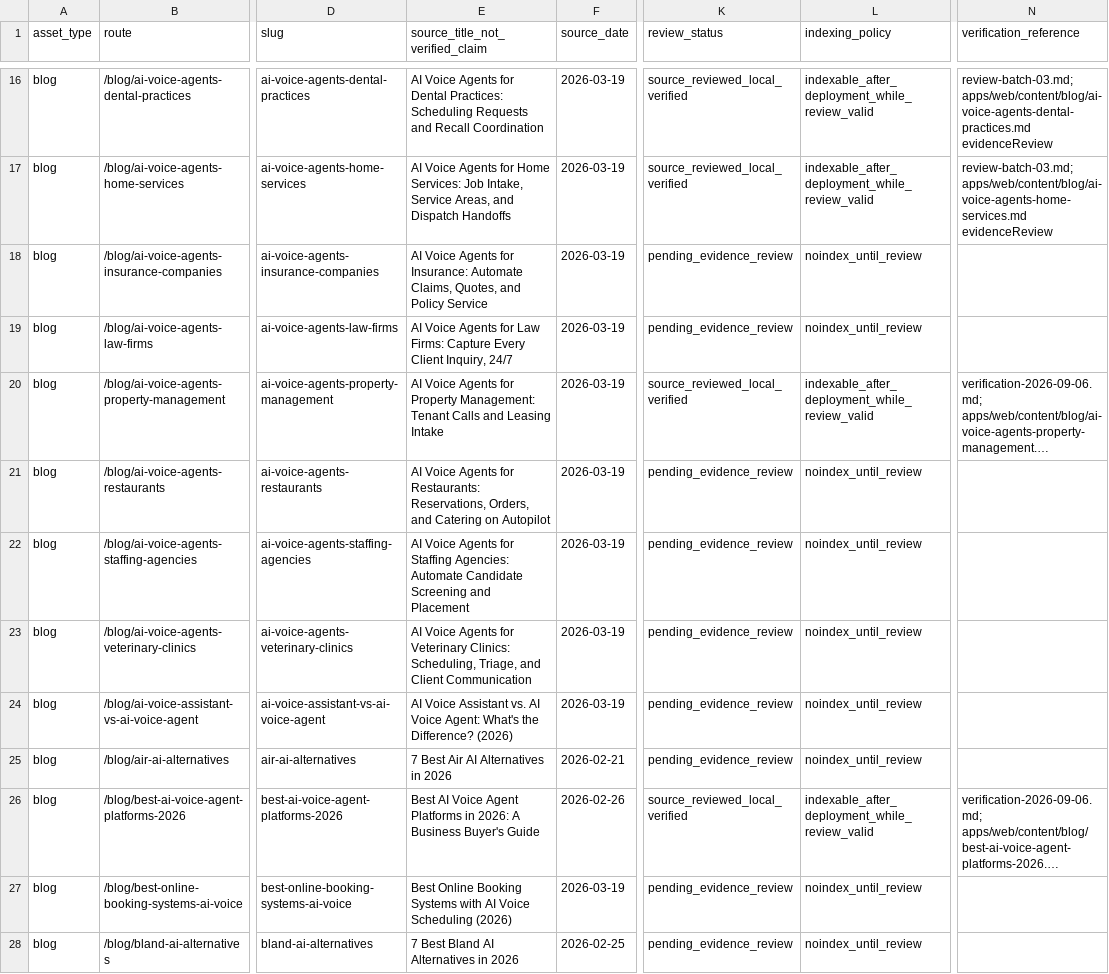
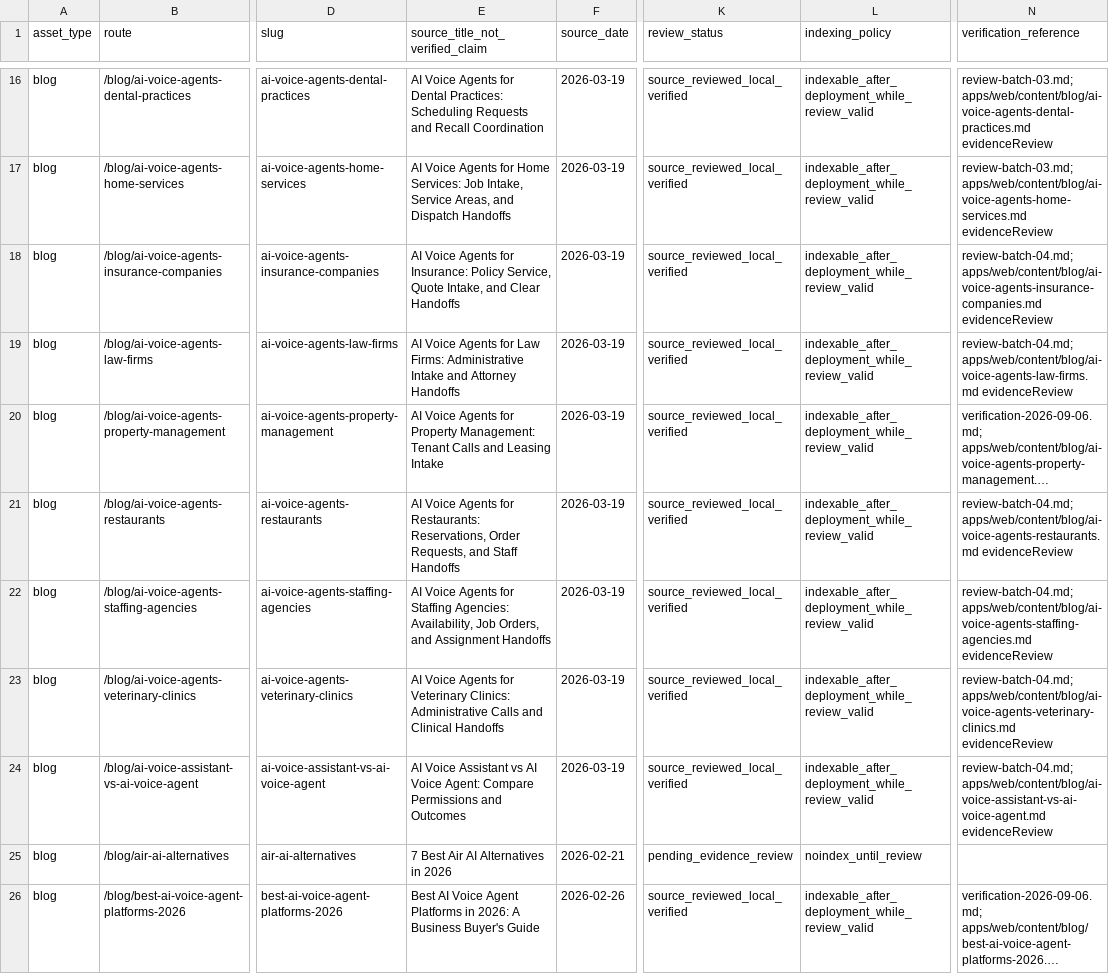
Before and after one commit to allgpt-co/QuickVoice, a CSV file: docs/marketing/seo/inventory.csv, drawn as a sheet; only a part is shown, gaps mark what is left out; the shorter side is filled out with more unchanged rows; long unchanged cells end in …; the diff names each change by its address in the sheet, - before the commit and + after, or states it on an @@ line.

```diff
--- a/docs/marketing/seo/inventory.csv
+++ b/docs/marketing/seo/inventory.csv
-E18 (source_title_not_verified_claim): …for Insurance: Automate Claims, Quotes, and Policy Service
+E18 (source_title_not_verified_claim): …for Insurance: Policy Service, Quote Intake, and Clear Handoffs
-K18:K19 (review_status): pending_evidence_review
+K18:K19 (review_status): source_reviewed_local_verified
-L18:L19 (indexing_policy): noindex_until_review
+L18:L19 (indexing_policy): indexable_after_deployment_while_review_valid
-N18 (verification_reference): (empty)
+N18 (verification_reference): review-batch-04.md; apps/web/content/blog/ai-voice-agents-insurance-companies.md evidenceReview
-E19 (source_title_not_verified_claim): …Law Firms: Capture Every Client Inquiry, 24/7
+E19 (source_title_not_verified_claim): …Law Firms: Administrative Intake and Attorney Handoffs
-N19 (verification_reference): (empty)
+N19 (verification_reference): review-batch-04.md; apps/web/content/blog/ai-voice-agents-law-firms.md evidenceReview
-E21 (source_title_not_verified_claim): …Restaurants: Reservations, Orders, and Catering on Autopilot
+E21 (source_title_not_verified_claim): …Restaurants: Reservations, Order Requests, and Staff Handoffs
-K21:K24 (review_status): pending_evidence_review
+K21:K24 (review_status): source_reviewed_local_verified
-L21:L24 (indexing_policy): noindex_until_review
+L21:L24 (indexing_policy): indexable_after_deployment_while_review_valid
-N21 (verification_reference): (empty)
+N21 (verification_reference): review-batch-04.md; apps/web/content/blog/ai-voice-agents-restaurants.md evidenceReview
-E22 (source_title_not_verified_claim): …Staffing Agencies: Automate Candidate Screening and Placement
+E22 (source_title_not_verified_claim): …Staffing Agencies: Availability, Job Orders, and Assignment Handoffs
-N22 (verification_reference): (empty)
+N22 (verification_reference): review-batch-04.md; apps/web/content/blog/ai-voice-agents-staffing-agencies.md evidenceReview
-E23 (source_title_not_verified_claim): …Veterinary Clinics: Scheduling, Triage, and Client Communication
+E23 (source_title_not_verified_claim): …Veterinary Clinics: Administrative Calls and Clinical Handoffs
-N23 (verification_reference): (empty)
+N23 (verification_reference): review-batch-04.md; apps/web/content/blog/ai-voice-agents-veterinary-clinics.md evidenceReview
-E24 (source_title_not_verified_claim): …Voice Assistant vs. AI Voice Agent: What's the Difference? (2026)
+E24 (source_title_not_verified_claim): …Voice Assistant vs AI Voice Agent: Compare Permissions and Outcomes
-N24 (verification_reference): (empty)
+N24 (verification_reference): review-batch-04.md; apps/web/content/blog/ai-voice-assistant-vs-ai-voice-agent.md evidenceReview
```
Also changed, not shown: 7 other files.
